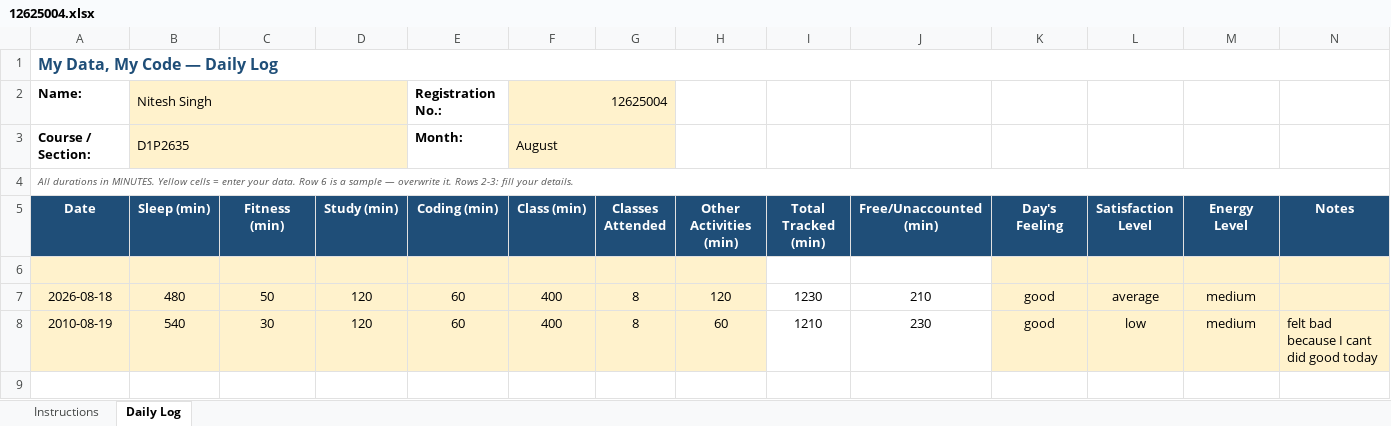
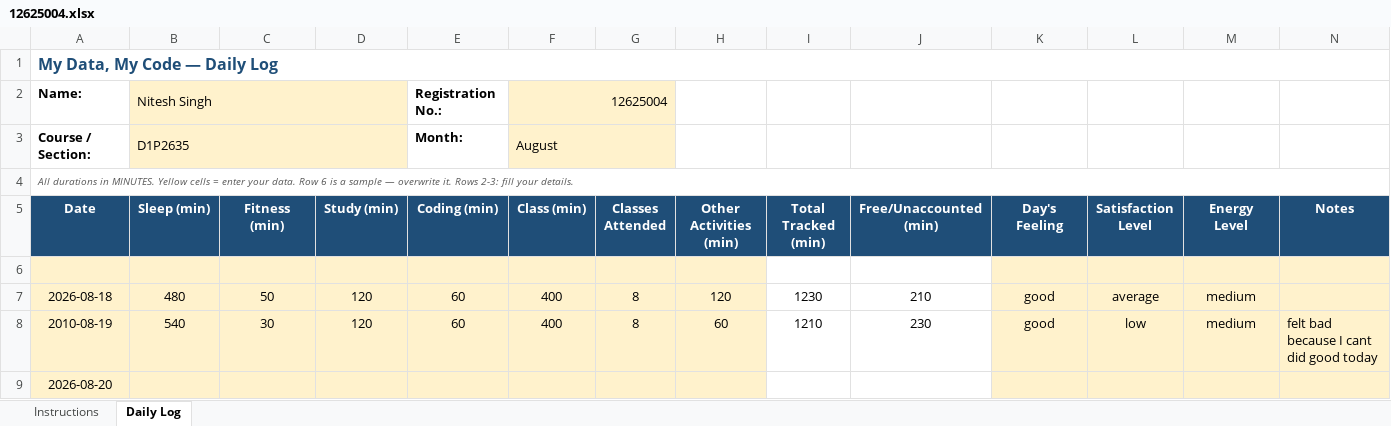
Before and after one commit to niteshsingh5491/CAP776, an Excel workbook: 12625004.xlsx, sheet Daily Log, drawn as a sheet; values as stored, in another font and other column widths than the file's, no borders; conditional formats not drawn; the diff names each change by its address in the sheet, - before the commit and + after, or states it on an @@ line.

Commit message:
08-20-2026

```diff
--- a/12625004.xlsx (sheet Daily Log)
+++ b/12625004.xlsx (sheet Daily Log)
+row 9: 2026-08-20
```
